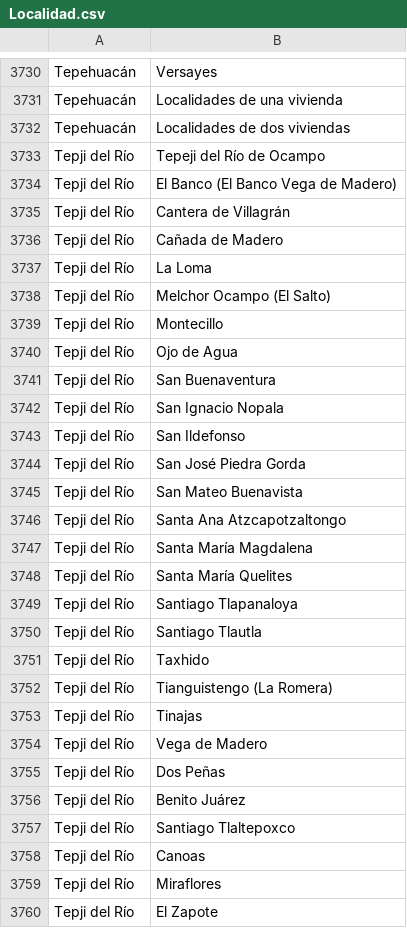
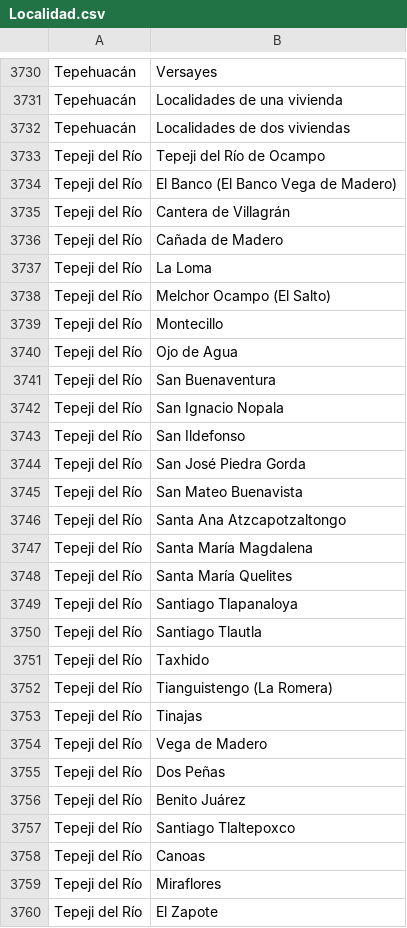
Before and after one commit to thelonious9/Superbol, a CSV file: Localidad.csv, drawn as a sheet; only a part is shown, gaps mark what is left out; the diff covers the shown part only.

Commit message:
Corrección de Tepeji

```diff
--- a/Localidad.csv
+++ b/Localidad.csv
@@ -3732,29 +3732,29 @@ Tepehuacán,Localidades de una vivienda
 Tepehuacán,Localidades de dos viviendas
-Tepji del Río,Tepeji del Río de Ocampo
-Tepji del Río,El Banco (El Banco Vega de Madero)
-Tepji del Río,Cantera de Villagrán
-Tepji del Río,Cañada de Madero
-Tepji del Río,La Loma
-Tepji del Río,Melchor Ocampo (El Salto)
-Tepji del Río,Montecillo
-Tepji del Río,Ojo de Agua
-Tepji del Río,San Buenaventura
-Tepji del Río,San Ignacio Nopala
-Tepji del Río,San Ildefonso
-Tepji del Río,San José Piedra Gorda
-Tepji del Río,San Mateo Buenavista
-Tepji del Río,Santa Ana Atzcapotzaltongo
-Tepji del Río,Santa María Magdalena
-Tepji del Río,Santa María Quelites
-Tepji del Río,Santiago Tlapanaloya
-Tepji del Río,Santiago Tlautla
-Tepji del Río,Taxhido
-Tepji del Río,Tianguistengo (La Romera)
-Tepji del Río,Tinajas
-Tepji del Río,Vega de Madero
-Tepji del Río,Dos Peñas
-Tepji del Río,Benito Juárez
-Tepji del Río,Santiago Tlaltepoxco
-Tepji del Río,Canoas
-Tepji del Río,Miraflores
-Tepji del Río,El Zapote
+Tepeji del Río,Tepeji del Río de Ocampo
+Tepeji del Río,El Banco (El Banco Vega de Madero)
+Tepeji del Río,Cantera de Villagrán
+Tepeji del Río,Cañada de Madero
+Tepeji del Río,La Loma
+Tepeji del Río,Melchor Ocampo (El Salto)
+Tepeji del Río,Montecillo
+Tepeji del Río,Ojo de Agua
+Tepeji del Río,San Buenaventura
+Tepeji del Río,San Ignacio Nopala
+Tepeji del Río,San Ildefonso
+Tepeji del Río,San José Piedra Gorda
+Tepeji del Río,San Mateo Buenavista
+Tepeji del Río,Santa Ana Atzcapotzaltongo
+Tepeji del Río,Santa María Magdalena
+Tepeji del Río,Santa María Quelites
+Tepeji del Río,Santiago Tlapanaloya
+Tepeji del Río,Santiago Tlautla
+Tepeji del Río,Taxhido
+Tepeji del Río,Tianguistengo (La Romera)
+Tepeji del Río,Tinajas
+Tepeji del Río,Vega de Madero
+Tepeji del Río,Dos Peñas
+Tepeji del Río,Benito Juárez
+Tepeji del Río,Santiago Tlaltepoxco
+Tepeji del Río,Canoas
+Tepeji del Río,Miraflores
+Tepeji del Río,El Zapote
```
Also changed, not shown: 46 edited cells elsewhere in this file.
